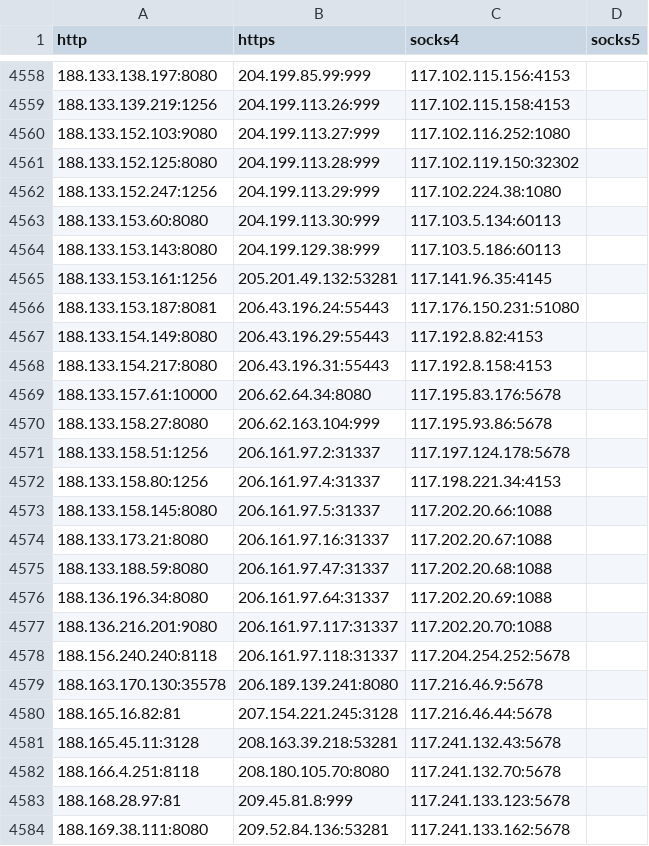
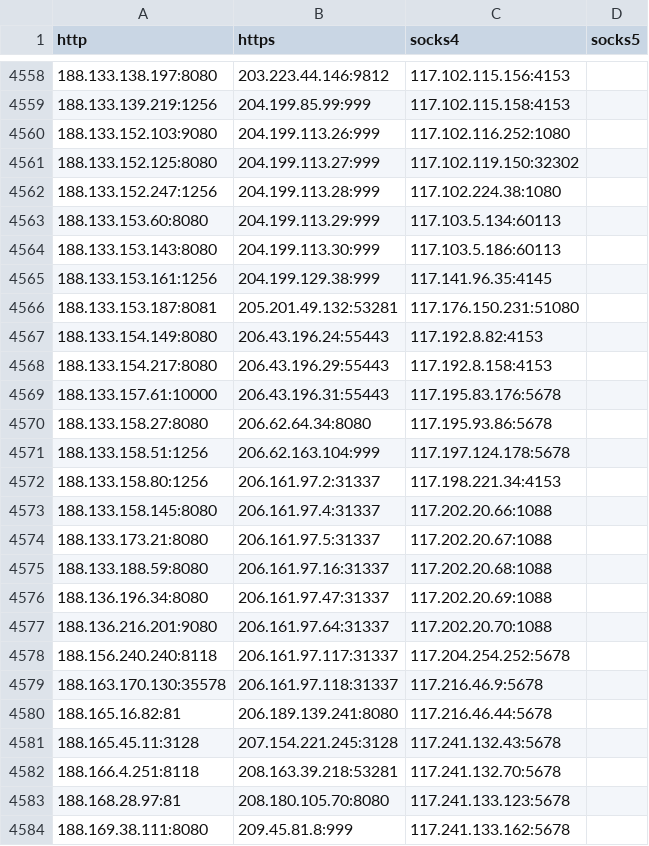
Before and after one commit to RsBurn1/proxy-list, a CSV file: archive/csv/proxies.csv, drawn as a sheet; only a part is shown, gaps mark what is left out; the diff covers the shown part only.

```diff
--- a/archive/csv/proxies.csv
+++ b/archive/csv/proxies.csv
@@ -4558,27 +4558,27 @@ http,https,socks4,socks5
-188.133.138.197:8080,204.199.85.99:999,117.102.115.156:4153,
-188.133.139.219:1256,204.199.113.26:999,117.102.115.158:4153,
-188.133.152.103:9080,204.199.113.27:999,117.102.116.252:1080,
-188.133.152.125:8080,204.199.113.28:999,117.102.119.150:32302,
-188.133.152.247:1256,204.199.113.29:999,117.102.224.38:1080,
-188.133.153.60:8080,204.199.113.30:999,117.103.5.134:60113,
-188.133.153.143:8080,204.199.129.38:999,117.103.5.186:60113,
-188.133.153.161:1256,205.201.49.132:53281,117.141.96.35:4145,
-188.133.153.187:8081,206.43.196.24:55443,117.176.150.231:51080,
-188.133.154.149:8080,206.43.196.29:55443,117.192.8.82:4153,
-188.133.154.217:8080,206.43.196.31:55443,117.192.8.158:4153,
-188.133.157.61:10000,206.62.64.34:8080,117.195.83.176:5678,
-188.133.158.27:8080,206.62.163.104:999,117.195.93.86:5678,
-188.133.158.51:1256,206.161.97.2:31337,117.197.124.178:5678,
-188.133.158.80:1256,206.161.97.4:31337,117.198.221.34:4153,
-188.133.158.145:8080,206.161.97.5:31337,117.202.20.66:1088,
-188.133.173.21:8080,206.161.97.16:31337,117.202.20.67:1088,
-188.133.188.59:8080,206.161.97.47:31337,117.202.20.68:1088,
-188.136.196.34:8080,206.161.97.64:31337,117.202.20.69:1088,
-188.136.216.201:9080,206.161.97.117:31337,117.202.20.70:1088,
-188.156.240.240:8118,206.161.97.118:31337,117.204.254.252:5678,
-188.163.170.130:35578,206.189.139.241:8080,117.216.46.9:5678,
-188.165.16.82:81,207.154.221.245:3128,117.216.46.44:5678,
-188.165.45.11:3128,208.163.39.218:53281,117.241.132.43:5678,
-188.166.4.251:8118,208.180.105.70:8080,117.241.132.70:5678,
-188.168.28.97:81,209.45.81.8:999,117.241.133.123:5678,
-188.169.38.111:8080,209.52.84.136:53281,117.241.133.162:5678,
+188.133.138.197:8080,203.223.44.146:9812,117.102.115.156:4153,
+188.133.139.219:1256,204.199.85.99:999,117.102.115.158:4153,
+188.133.152.103:9080,204.199.113.26:999,117.102.116.252:1080,
+188.133.152.125:8080,204.199.113.27:999,117.102.119.150:32302,
+188.133.152.247:1256,204.199.113.28:999,117.102.224.38:1080,
+188.133.153.60:8080,204.199.113.29:999,117.103.5.134:60113,
+188.133.153.143:8080,204.199.113.30:999,117.103.5.186:60113,
+188.133.153.161:1256,204.199.129.38:999,117.141.96.35:4145,
+188.133.153.187:8081,205.201.49.132:53281,117.176.150.231:51080,
+188.133.154.149:8080,206.43.196.24:55443,117.192.8.82:4153,
+188.133.154.217:8080,206.43.196.29:55443,117.192.8.158:4153,
+188.133.157.61:10000,206.43.196.31:55443,117.195.83.176:5678,
+188.133.158.27:8080,206.62.64.34:8080,117.195.93.86:5678,
+188.133.158.51:1256,206.62.163.104:999,117.197.124.178:5678,
+188.133.158.80:1256,206.161.97.2:31337,117.198.221.34:4153,
+188.133.158.145:8080,206.161.97.4:31337,117.202.20.66:1088,
+188.133.173.21:8080,206.161.97.5:31337,117.202.20.67:1088,
+188.133.188.59:8080,206.161.97.16:31337,117.202.20.68:1088,
+188.136.196.34:8080,206.161.97.47:31337,117.202.20.69:1088,
+188.136.216.201:9080,206.161.97.64:31337,117.202.20.70:1088,
+188.156.240.240:8118,206.161.97.117:31337,117.204.254.252:5678,
+188.163.170.130:35578,206.161.97.118:31337,117.216.46.9:5678,
+188.165.16.82:81,206.189.139.241:8080,117.216.46.44:5678,
+188.165.45.11:3128,207.154.221.245:3128,117.241.132.43:5678,
+188.166.4.251:8118,208.163.39.218:53281,117.241.132.70:5678,
+188.168.28.97:81,208.180.105.70:8080,117.241.133.123:5678,
+188.169.38.111:8080,209.45.81.8:999,117.241.133.162:5678,
```
Also changed, not shown: 154 edited cells elsewhere in this file, 25 other files.
